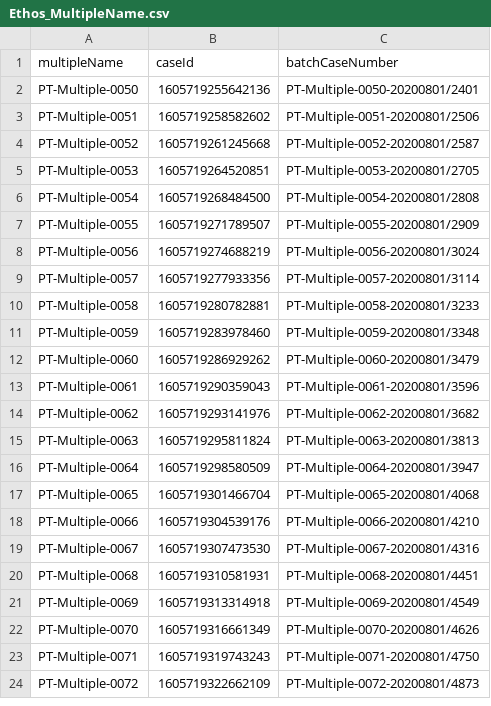
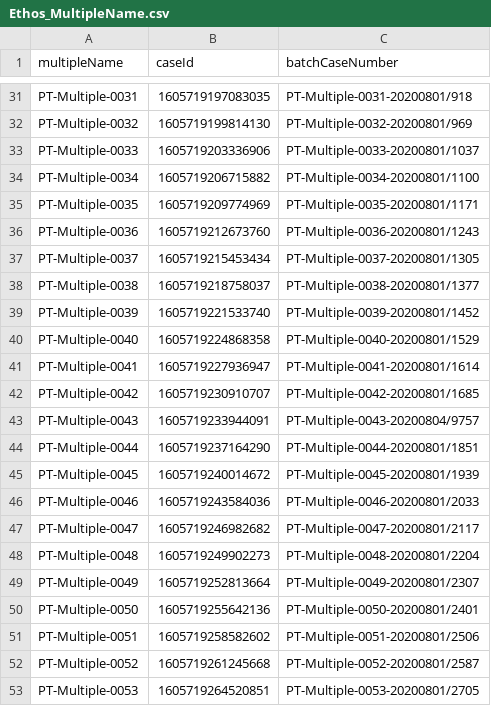
Before and after one commit to hmcts/ethos-performance-test-v1, a CSV file: src/gatling/resources/Ethos_MultipleName.csv, drawn as a sheet; only a part is shown, gaps mark what is left out; the shorter side is filled out with more unchanged rows; the diff covers the shown part only.

Commit message:
data update

```diff
--- a/src/gatling/resources/Ethos_MultipleName.csv
+++ b/src/gatling/resources/Ethos_MultipleName.csv
@@ -2 +31,20 @@ multipleName,caseId,batchCaseNumber
+PT-Multiple-0031,1605719197083035,PT-Multiple-0031-20200801/918
+PT-Multiple-0032,1605719199814130,PT-Multiple-0032-20200801/969
+PT-Multiple-0033,1605719203336906,PT-Multiple-0033-20200801/1037
+PT-Multiple-0034,1605719206715882,PT-Multiple-0034-20200801/1100
+PT-Multiple-0035,1605719209774969,PT-Multiple-0035-20200801/1171
+PT-Multiple-0036,1605719212673760,PT-Multiple-0036-20200801/1243
+PT-Multiple-0037,1605719215453434,PT-Multiple-0037-20200801/1305
+PT-Multiple-0038,1605719218758037,PT-Multiple-0038-20200801/1377
+PT-Multiple-0039,1605719221533740,PT-Multiple-0039-20200801/1452
+PT-Multiple-0040,1605719224868358,PT-Multiple-0040-20200801/1529
+PT-Multiple-0041,1605719227936947,PT-Multiple-0041-20200801/1614
+PT-Multiple-0042,1605719230910707,PT-Multiple-0042-20200801/1685
+PT-Multiple-0043,1605719233944091,PT-Multiple-0043-20200804/9757
+PT-Multiple-0044,1605719237164290,PT-Multiple-0044-20200801/1851
+PT-Multiple-0045,1605719240014672,PT-Multiple-0045-20200801/1939
+PT-Multiple-0046,1605719243584036,PT-Multiple-0046-20200801/2033
+PT-Multiple-0047,1605719246982682,PT-Multiple-0047-20200801/2117
+PT-Multiple-0048,1605719249902273,PT-Multiple-0048-20200801/2204
+PT-Multiple-0049,1605719252813664,PT-Multiple-0049-20200801/2307
 PT-Multiple-0050,1605719255642136,PT-Multiple-0050-20200801/2401
```
Also changed, not shown: 29 added rows elsewhere in this file, src/gatling/resources/Ethos_SingleName.csv, 1 other file.
